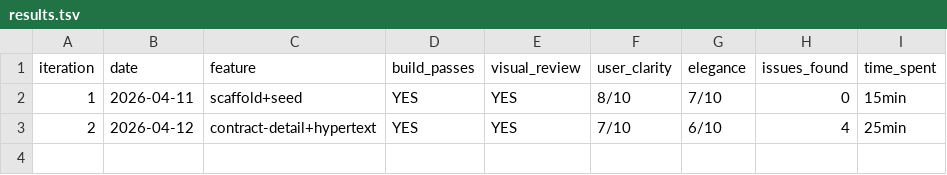
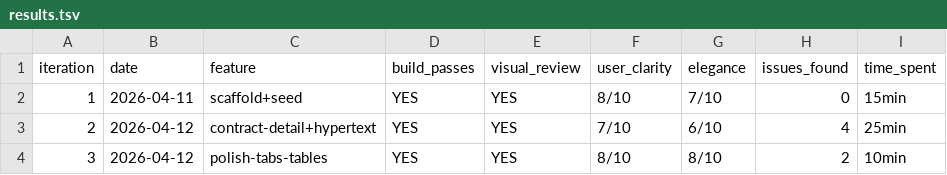
Before and after one commit to fairb-dev/Fairfoundry, a TSV file: studio/iterations/results.tsv, drawn as a sheet.

```diff
--- a/studio/iterations/results.tsv
+++ b/studio/iterations/results.tsv
@@ -3 +3,2 @@ iteration	date	feature	build_passes	visual_review	user_clarity	elegance	issues_f
 2	2026-04-12	contract-detail+hypertext	YES	YES	7/10	6/10	4	25min
+3	2026-04-12	polish-tabs-tables	YES	YES	8/10	8/10	2	10min
```
Also changed, not shown: 5 other files.
